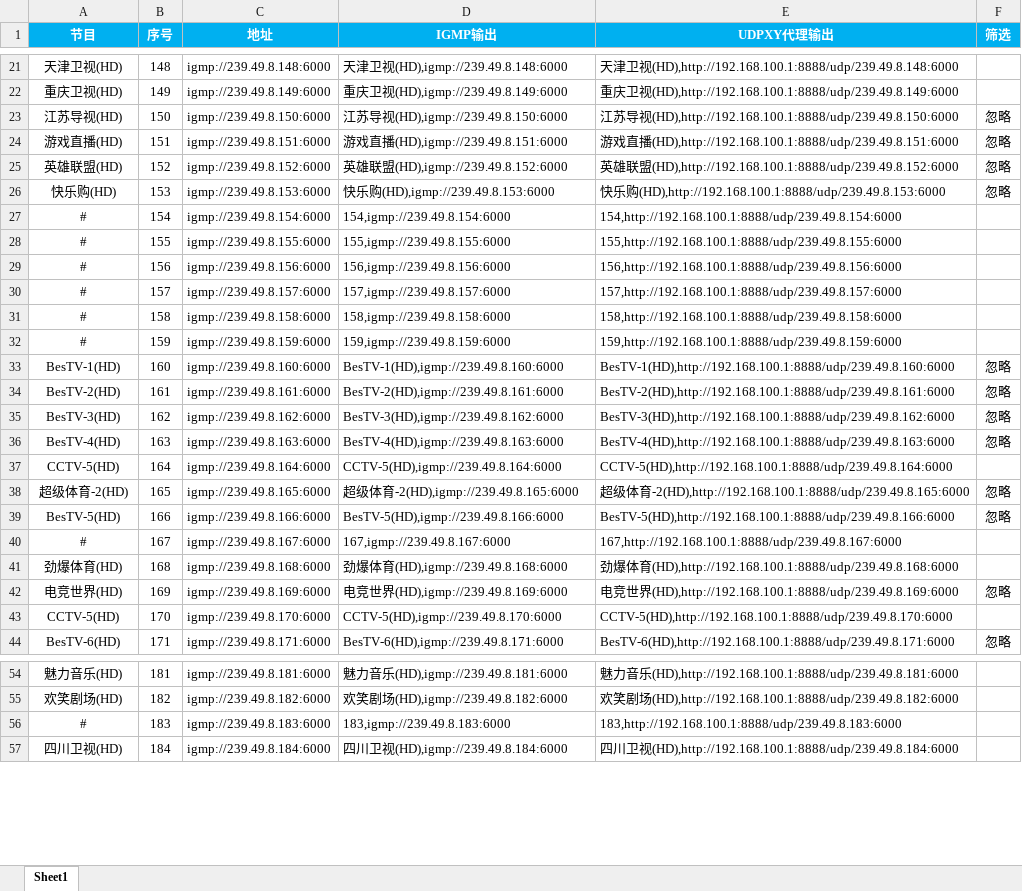
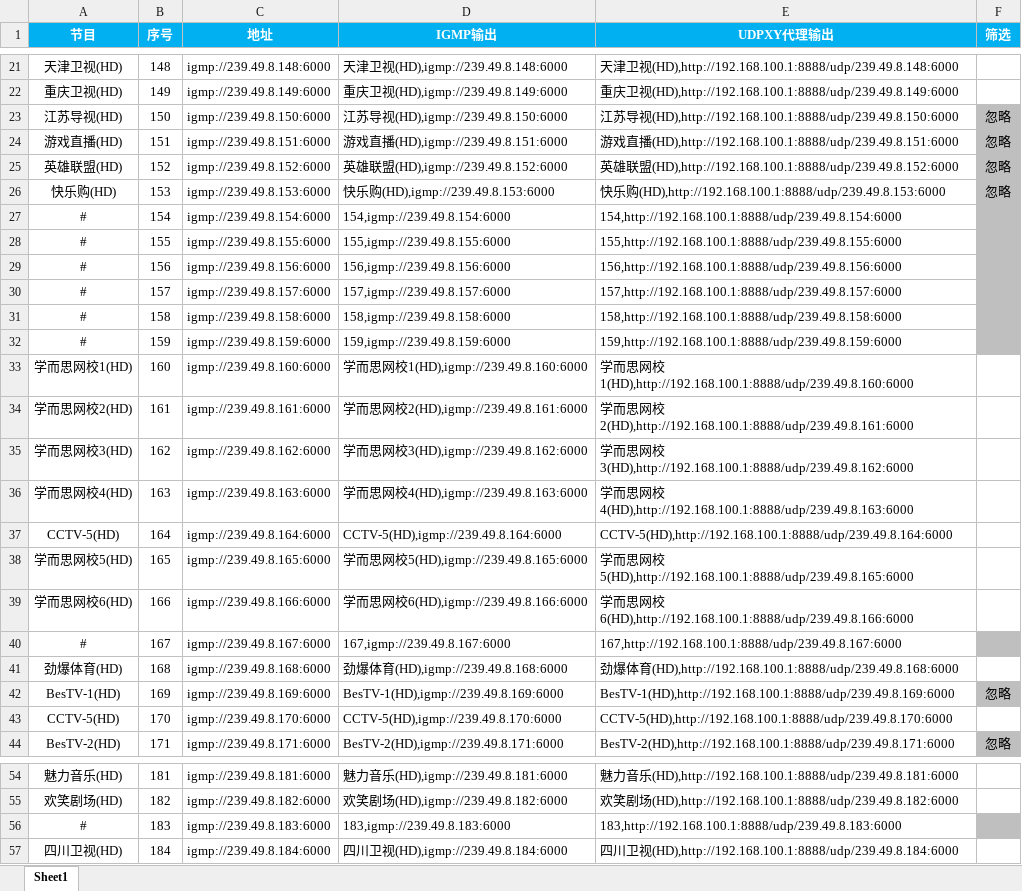
Before and after one commit to shawze/IPTV, an Excel workbook: 江苏电信-组播-高清.xlsx, sheet Sheet1, drawn as a sheet; only a part is shown, gaps mark what is left out; values as stored, in another font and other column widths than the file's, no borders; the diff covers the shown part only; the diff names each change by its address in the sheet, - before the commit and + after, or states it on an @@ line.

Commit message:
更新学而思网校

```diff
--- a/江苏电信-组播-高清.xlsx (sheet Sheet1)
+++ b/江苏电信-组播-高清.xlsx (sheet Sheet1)
-F23:F32 fill: none
+F23:F32 fill: #BFBFBF
-A33 (节目): BesTV-1(HD)
+A33 (节目): 学而思网校1(HD)
-D33 (IGMP输出): BesTV-1(HD),igmp://239.49.8.160:6000
+D33 (IGMP输出): 学而思网校1(HD),igmp://239.49.8.160:6000
-E33 (UDPXY代理输出): BesTV-1(HD),http://192.168.100.1:8888/udp/239.49.8.160:6000
+E33 (UDPXY代理输出): 学而思网校1(HD),http://192.168.100.1:8888/udp/239.49.8.160:6000
-F33:F36 (筛选): 忽略
+F33:F36 (筛选): (empty)
-A34 (节目): BesTV-2(HD)
+A34 (节目): 学而思网校2(HD)
-D34 (IGMP输出): BesTV-2(HD),igmp://239.49.8.161:6000
+D34 (IGMP输出): 学而思网校2(HD),igmp://239.49.8.161:6000
-E34 (UDPXY代理输出): BesTV-2(HD),http://192.168.100.1:8888/udp/239.49.8.161:6000
+E34 (UDPXY代理输出): 学而思网校2(HD),http://192.168.100.1:8888/udp/239.49.8.161:6000
-A35 (节目): BesTV-3(HD)
+A35 (节目): 学而思网校3(HD)
-D35 (IGMP输出): BesTV-3(HD),igmp://239.49.8.162:6000
+D35 (IGMP输出): 学而思网校3(HD),igmp://239.49.8.162:6000
-E35 (UDPXY代理输出): BesTV-3(HD),http://192.168.100.1:8888/udp/239.49.8.162:6000
+E35 (UDPXY代理输出): 学而思网校3(HD),http://192.168.100.1:8888/udp/239.49.8.162:6000
-A36 (节目): BesTV-4(HD)
+A36 (节目): 学而思网校4(HD)
-D36 (IGMP输出): BesTV-4(HD),igmp://239.49.8.163:6000
+D36 (IGMP输出): 学而思网校4(HD),igmp://239.49.8.163:6000
-E36 (UDPXY代理输出): BesTV-4(HD),http://192.168.100.1:8888/udp/239.49.8.163:6000
+E36 (UDPXY代理输出): 学而思网校4(HD),http://192.168.100.1:8888/udp/239.49.8.163:6000
-A38 (节目): 超级体育-2(HD)
+A38 (节目): 学而思网校5(HD)
-D38 (IGMP输出): 超级体育-2(HD),igmp://239.49.8.165:6000
+D38 (IGMP输出): 学而思网校5(HD),igmp://239.49.8.165:6000
-E38 (UDPXY代理输出): 超级体育-2(HD),http://192.168.100.1:8888/udp/239.49.8.165:6000
+E38 (UDPXY代理输出): 学而思网校5(HD),http://192.168.100.1:8888/udp/239.49.8.165:6000
-F38:F39 (筛选): 忽略
+F38:F39 (筛选): (empty)
-A39 (节目): BesTV-5(HD)
+A39 (节目): 学而思网校6(HD)
-D39 (IGMP输出): BesTV-5(HD),igmp://239.49.8.166:6000
+D39 (IGMP输出): 学而思网校6(HD),igmp://239.49.8.166:6000
-E39 (UDPXY代理输出): BesTV-5(HD),http://192.168.100.1:8888/udp/239.49.8.166:6000
+E39 (UDPXY代理输出): 学而思网校6(HD),http://192.168.100.1:8888/udp/239.49.8.166:6000
-F40 fill: none
+F40 fill: #BFBFBF
-A42 (节目): 电竞世界(HD)
+A42 (节目): BesTV-1(HD)
-D42 (IGMP输出): 电竞世界(HD),igmp://239.49.8.169:6000
+D42 (IGMP输出): BesTV-1(HD),igmp://239.49.8.169:6000
-E42 (UDPXY代理输出): 电竞世界(HD),http://192.168.100.1:8888/udp/239.49.8.169:6000
+E42 (UDPXY代理输出): BesTV-1(HD),http://192.168.100.1:8888/udp/239.49.8.169:6000
-F42 fill: none
+F42 fill: #BFBFBF
-A44 (节目): BesTV-6(HD)
+A44 (节目): BesTV-2(HD)
-D44 (IGMP输出): BesTV-6(HD),igmp://239.49.8.171:6000
+D44 (IGMP输出): BesTV-2(HD),igmp://239.49.8.171:6000
-E44 (UDPXY代理输出): BesTV-6(HD),http://192.168.100.1:8888/udp/239.49.8.171:6000
+E44 (UDPXY代理输出): BesTV-2(HD),http://192.168.100.1:8888/udp/239.49.8.171:6000
-F44 fill: none
+F44 fill: #BFBFBF
-F56 fill: none
+F56 fill: #BFBFBF
```
Also changed, not shown: 9 edited cells and cell formats elsewhere in this sheet.
